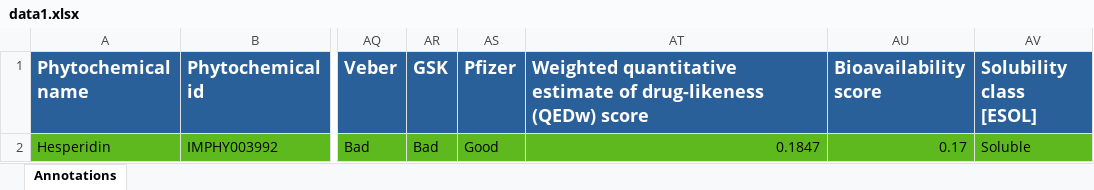
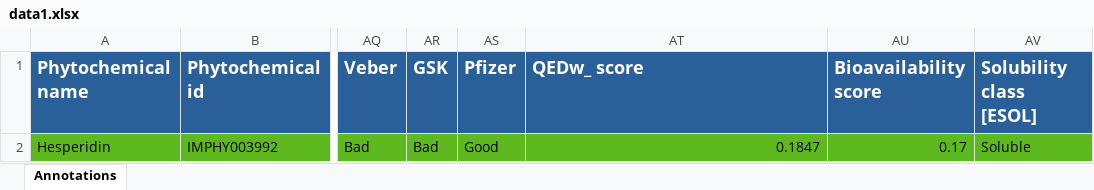
Before and after one commit to iambabu37/first, an Excel workbook: myapp/management/commands/data1.xlsx, sheet Annotations, drawn as a sheet; only a part is shown, gaps mark what is left out; values as stored, in another font and other column widths than the file's, no borders; the diff names each change by its address in the sheet, - before the commit and + after, or states it on an @@ line.

Commit message:
heavy 25/22 second

```diff
--- a/myapp/management/commands/data1.xlsx (sheet Annotations)
+++ b/myapp/management/commands/data1.xlsx (sheet Annotations)
-AT1: Weighted quantitative estimate of drug-likeness (QEDw) score
+AT1: QEDw_ score
```
Also changed, not shown: 23 other files.
